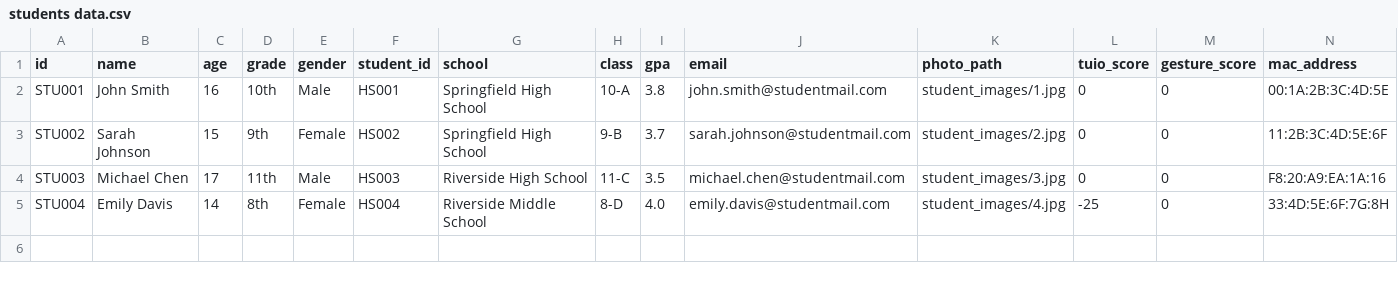
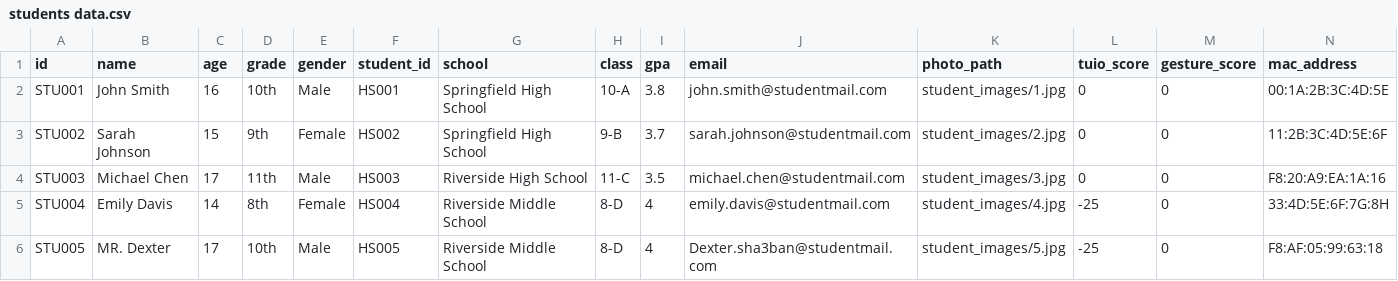
Before and after one commit to omarwaleed523/HCI_project, a CSV file: students data.csv, drawn as a sheet.

```diff
--- a/students data.csv
+++ b/students data.csv
@@ -4,2 +4,3 @@ STU002,Sarah Johnson,15,9th,Female,HS002,Springfield High School,9-B,3.7,sarah.j
 STU003,Michael Chen,17,11th,Male,HS003,Riverside High School,11-C,3.5,michael.chen@studentmail.com,student_images/3.jpg,0,0,F8:20:A9:EA:1A:16
-STU004,Emily Davis,14,8th,Female,HS004,Riverside Middle School,8-D,4.0,emily.davis@studentmail.com,student_images/4.jpg,-25,0,33:4D:5E:6F:7G:8H
+STU004,Emily Davis,14,8th,Female,HS004,Riverside Middle School,8-D,4,emily.davis@studentmail.com,student_images/4.jpg,-25,0,33:4D:5E:6F:7G:8H
+STU005,MR. Dexter,17,10th,Male,HS005,Riverside Middle School,8-D,4,Dexter.sha3ban@studentmail.com,student_images/5.jpg,-25,0,F8:AF:05:99:63:18
```
Also changed, not shown: 2 other files.
